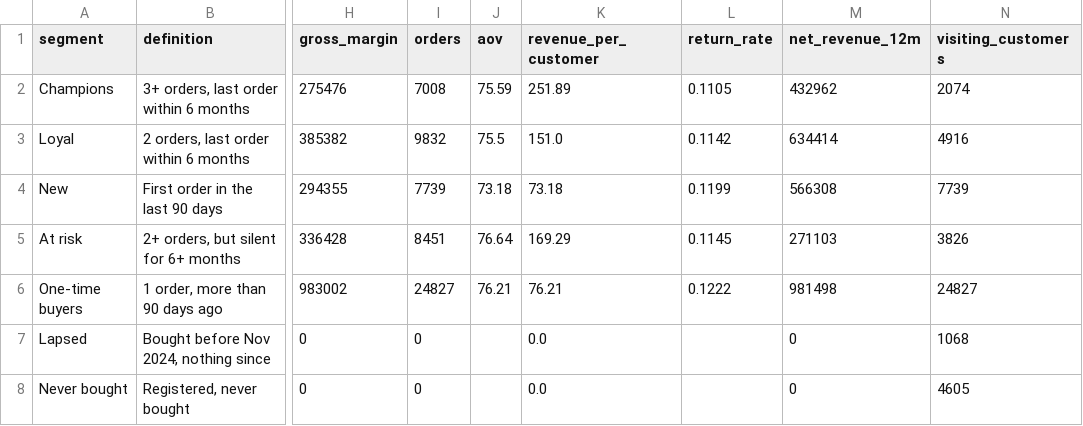
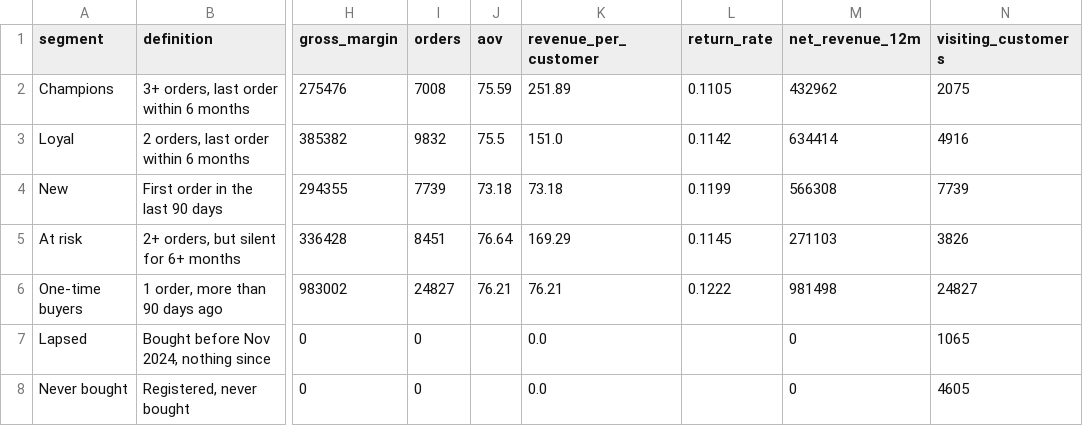
Before and after one commit to evanpapanast/experiments, a CSV file: customer-360/data/segments.csv, drawn as a sheet; only a part is shown, gaps mark what is left out; the diff names each change by its address in the sheet, - before the commit and + after, or states it on an @@ line.

```diff
--- a/customer-360/data/segments.csv
+++ b/customer-360/data/segments.csv
-N2 (visiting_customers): 2074
+N2 (visiting_customers): 2075
-N7 (visiting_customers): 1068
+N7 (visiting_customers): 1065
```
Also changed, not shown: customer-360/data/channels.csv, customer-360/data/region_channel.csv, 53 other files.
